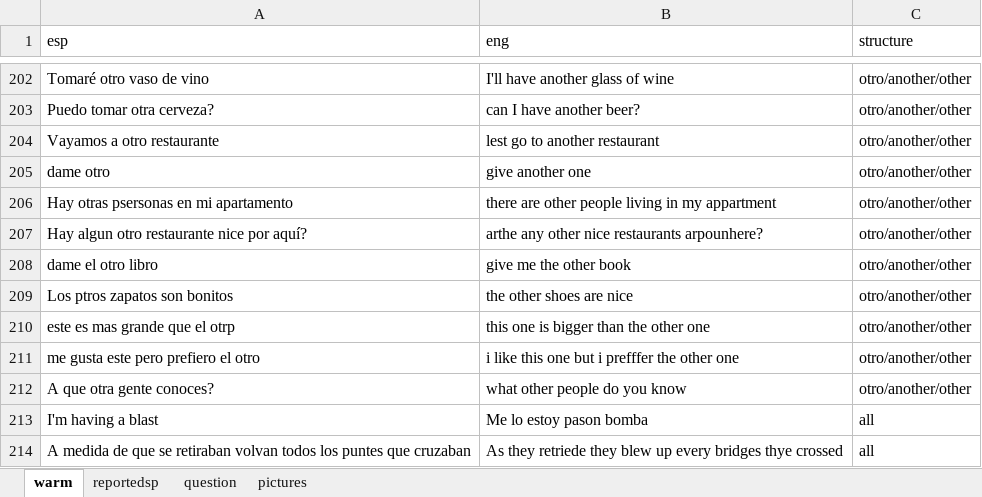
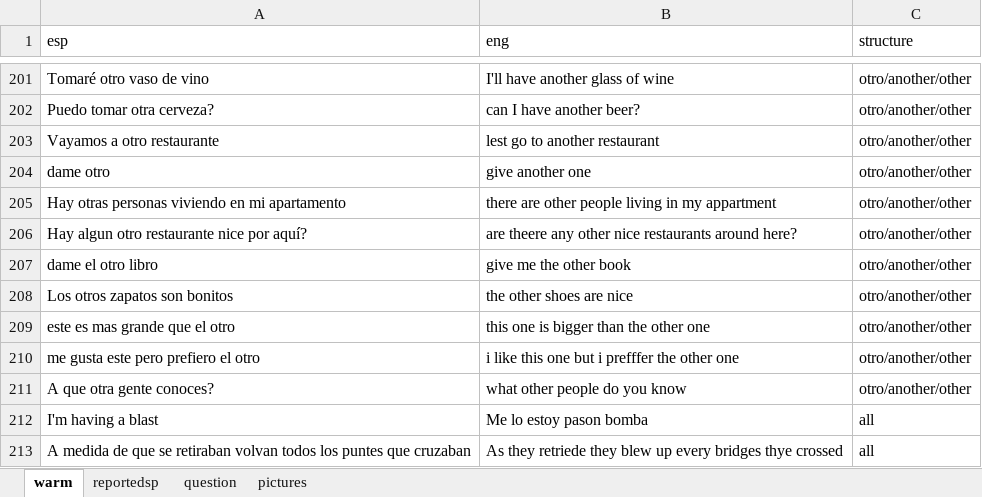
Before and after one commit to alcaloide2000/theec5, an Excel workbook: src/assets/the.xlsx, sheet warm, drawn as a sheet; only a part is shown, gaps mark what is left out; values as stored, in another font and other column widths than the file's, no borders; table styles not drawn; addresses are those after the commit; the diff covers the shown part only; the diff names each change by its address in the sheet, - before the commit and + after, or states it on an @@ line.

```diff
--- a/src/assets/the.xlsx (sheet warm)
+++ b/src/assets/the.xlsx (sheet warm)
-A205 (esp): Hay otras psersonas en mi apartamento
+A205 (esp): Hay otras personas viviendo en mi apartamento
-B206 (eng): arthe any other nice restaurants arpounhere?
+B206 (eng): are theere any other nice restaurants around here?
-A208 (esp): Los ptros zapatos son bonitos
+A208 (esp): Los otros zapatos son bonitos
-A209 (esp): este es mas grande que el otrp
+A209 (esp): este es mas grande que el otro
```
Also changed, not shown: 1 removed row and 16 edited cells elsewhere in this sheet.
